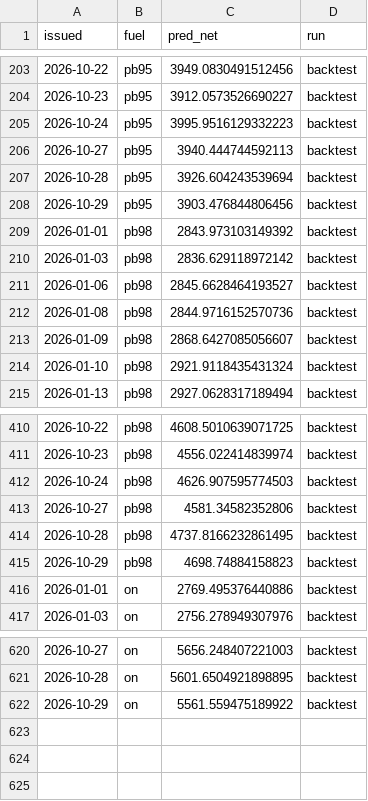
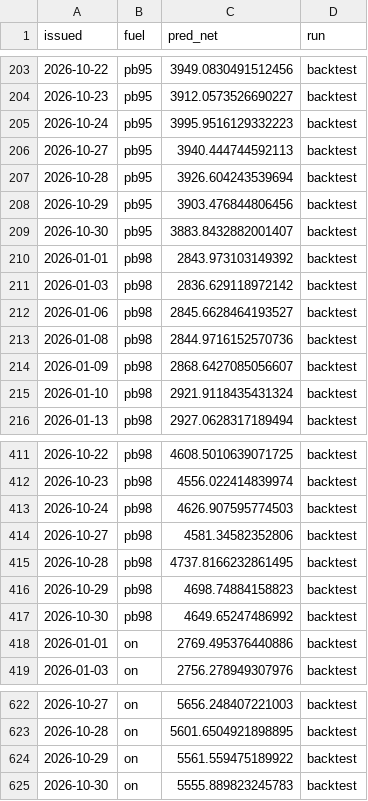
Before and after one commit to bartek-filipiuk/oil-predict, a CSV file: data/backtest_2026.csv, drawn as a sheet; only a part is shown, gaps mark what is left out.

```diff
--- a/data/backtest_2026.csv
+++ b/data/backtest_2026.csv
@@ -208,2 +208,3 @@ issued,fuel,pred_net,run
 2026-10-29,pb95,3903.476844806456,backtest
+2026-10-30,pb95,3883.8432882001407,backtest
 2026-01-01,pb98,2843.973103149392,backtest
@@ -415,2 +416,3 @@ issued,fuel,pred_net,run
 2026-10-29,pb98,4698.74884158823,backtest
+2026-10-30,pb98,4649.65247486992,backtest
 2026-01-01,on,2769.495376440886,backtest
@@ -622 +624,2 @@ issued,fuel,pred_net,run
 2026-10-29,on,5561.559475189922,backtest
+2026-10-30,on,5555.889823245783,backtest
```
Also changed, not shown: data/brent.csv, data/orlen.csv, 5 other files.
